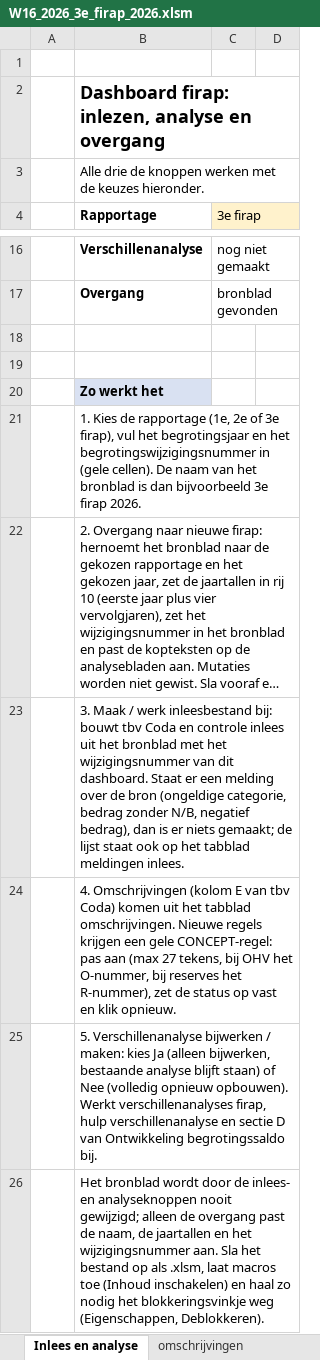
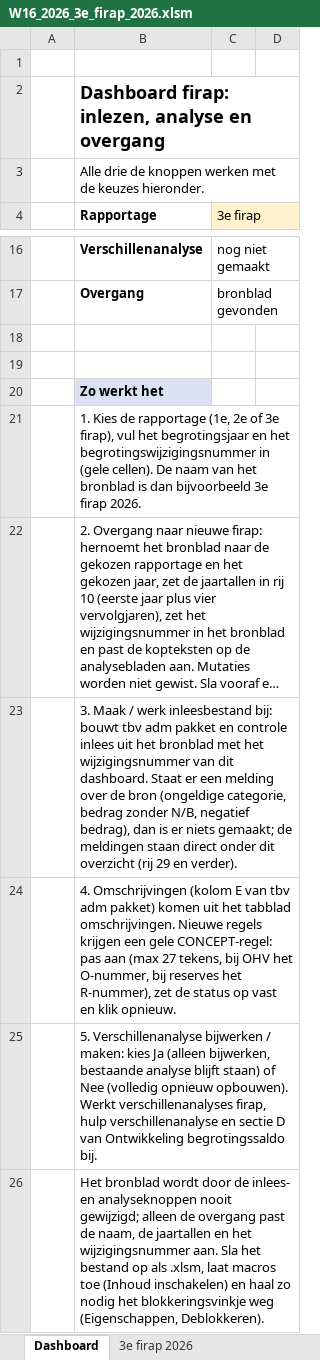
Before and after one commit to MoniqueStrik/test, an Excel workbook: W16_2026_3e_firap_2026.xlsm, sheet Dashboard, drawn as a sheet; only a part is shown, gaps mark what is left out; long unchanged cells end in …; values as stored, in another font and other column widths than the file's, no borders; charts and pictures not drawn; the diff covers the shown part only; the diff names each change by its address in the sheet, - before the commit and + after, or states it on an @@ line.

```diff
--- a/W16_2026_3e_firap_2026.xlsm (sheet Dashboard)
+++ b/W16_2026_3e_firap_2026.xlsm (sheet Dashboard)
-sheet tab: Inlees en analyse
+sheet tab: Dashboard
@@ sheet tab hidden: omschrijvingen @@
-B23 (Rapportage): …bouwt tbv Coda en controle inlees uit het bronblad met het wijzigingsnummer van dit dashboard. Staat er een melding over de bron (ongeldige categorie, bedrag zonder N/B, negatief bedrag), dan is er niets gemaakt; de lijst staat ook op het tabblad meldingen inlees.
+B23 (Rapportage): …bouwt tbv adm pakket en controle inlees uit het bronblad met het wijzigingsnummer van dit dashboard. Staat er een melding over de bron (ongeldige categorie, bedrag zonder N/B, negatief bedrag), dan is er niets gemaakt; de meldingen staan direct onder dit overzicht (rij 29 en verder).
-B24 (Rapportage): …van tbv Coda) komen uit…
+B24 (Rapportage): …van tbv adm pakket) komen uit…
```
Also changed, not shown: 3 added rows elsewhere in this sheet, sheet Ontwikkeling begrotingssaldo, other sheet tabs, 3 other files.
